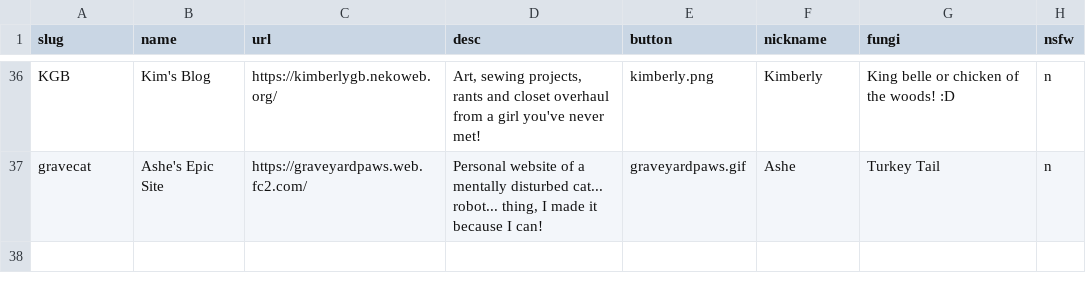
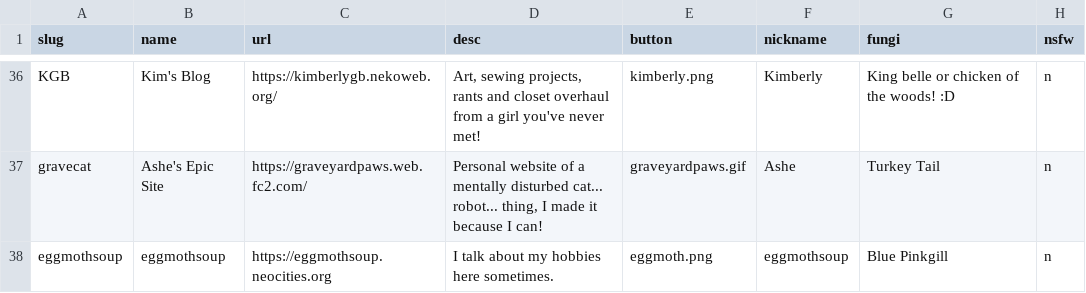
Before and after one commit to RodFireProductions/void.shrooms, a CSV file: _data/members.csv, drawn as a sheet; only a part is shown, gaps mark what is left out; the diff names each change by its address in the sheet, - before the commit and + after, or states it on an @@ line.

Commit message:
Adding eggmothsoup

```diff
--- a/_data/members.csv
+++ b/_data/members.csv
+row 38: eggmothsoup | eggmothsoup | https://eggmothsoup.neocities.org | I talk about my hobbies here sometimes. | eggmoth.png | eggmothsoup | Blue Pinkgill | n
```
Also changed, not shown: 1 other file.
